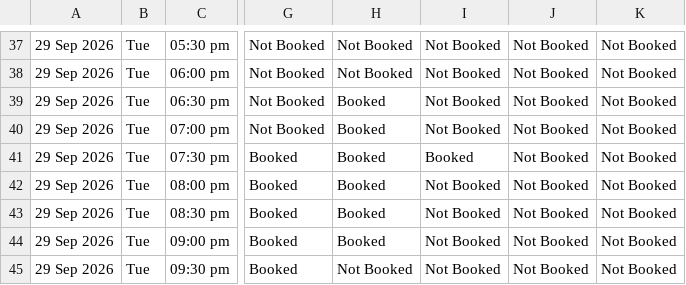
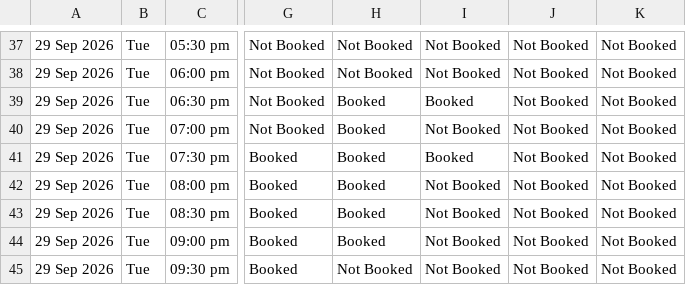
Before and after one commit to vij006/hudle-watch, a CSV file: output/grid.csv, drawn as a sheet; only a part is shown, gaps mark what is left out; the diff names each change by its address in the sheet, - before the commit and + after, or states it on an @@ line.

```diff
--- a/output/grid.csv
+++ b/output/grid.csv
-I39: Not Booked
+I39: Booked
```
Also changed, not shown: output/byday/day0.csv, output/latest.csv, 28 other files.
